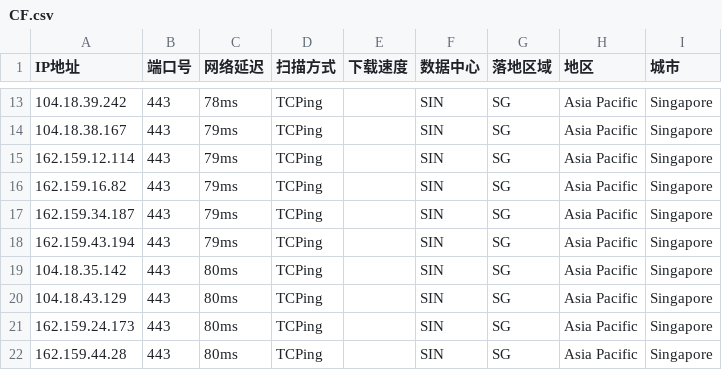
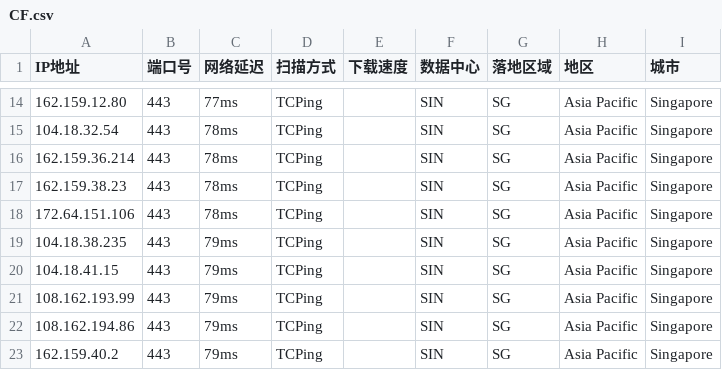
Before and after one commit to aihddelyy/Cloudflare_ips, a CSV file: CF.csv, drawn as a sheet; only a part is shown, gaps mark what is left out; the diff covers the shown part only.

```diff
--- a/CF.csv
+++ b/CF.csv
@@ -13,10 +14,10 @@
-104.18.39.242,443,78ms,TCPing,,SIN,SG,Asia Pacific,Singapore
-104.18.38.167,443,79ms,TCPing,,SIN,SG,Asia Pacific,Singapore
-162.159.12.114,443,79ms,TCPing,,SIN,SG,Asia Pacific,Singapore
-162.159.16.82,443,79ms,TCPing,,SIN,SG,Asia Pacific,Singapore
-162.159.34.187,443,79ms,TCPing,,SIN,SG,Asia Pacific,Singapore
-162.159.43.194,443,79ms,TCPing,,SIN,SG,Asia Pacific,Singapore
-104.18.35.142,443,80ms,TCPing,,SIN,SG,Asia Pacific,Singapore
-104.18.43.129,443,80ms,TCPing,,SIN,SG,Asia Pacific,Singapore
-162.159.24.173,443,80ms,TCPing,,SIN,SG,Asia Pacific,Singapore
-162.159.44.28,443,80ms,TCPing,,SIN,SG,Asia Pacific,Singapore
+162.159.12.80,443,77ms,TCPing,,SIN,SG,Asia Pacific,Singapore
+104.18.32.54,443,78ms,TCPing,,SIN,SG,Asia Pacific,Singapore
+162.159.36.214,443,78ms,TCPing,,SIN,SG,Asia Pacific,Singapore
+162.159.38.23,443,78ms,TCPing,,SIN,SG,Asia Pacific,Singapore
+172.64.151.106,443,78ms,TCPing,,SIN,SG,Asia Pacific,Singapore
+104.18.38.235,443,79ms,TCPing,,SIN,SG,Asia Pacific,Singapore
+104.18.41.15,443,79ms,TCPing,,SIN,SG,Asia Pacific,Singapore
+108.162.193.99,443,79ms,TCPing,,SIN,SG,Asia Pacific,Singapore
+108.162.194.86,443,79ms,TCPing,,SIN,SG,Asia Pacific,Singapore
+162.159.40.2,443,79ms,TCPing,,SIN,SG,Asia Pacific,Singapore
```
Also changed, not shown: 1 added row and 31 edited cells elsewhere in this file, HK.csv, JP.csv, 12 other files.
